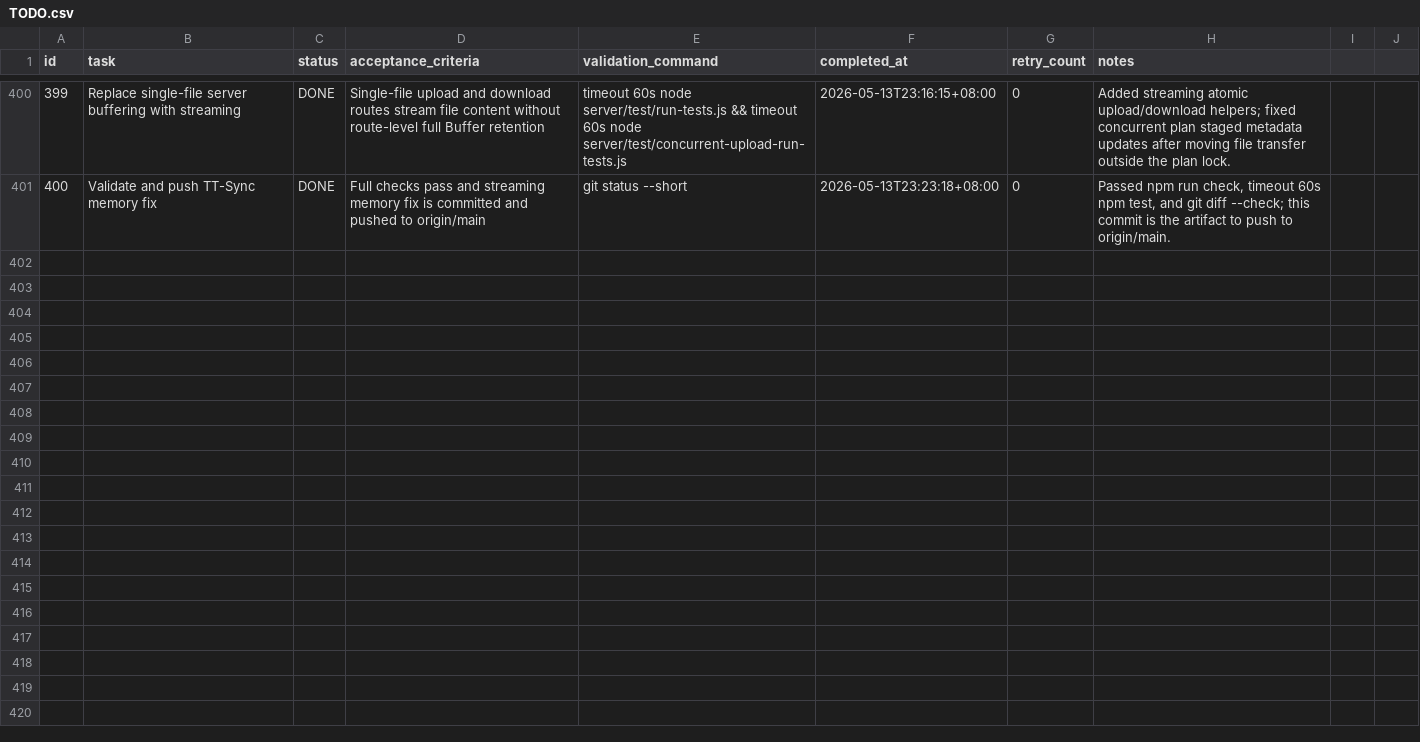
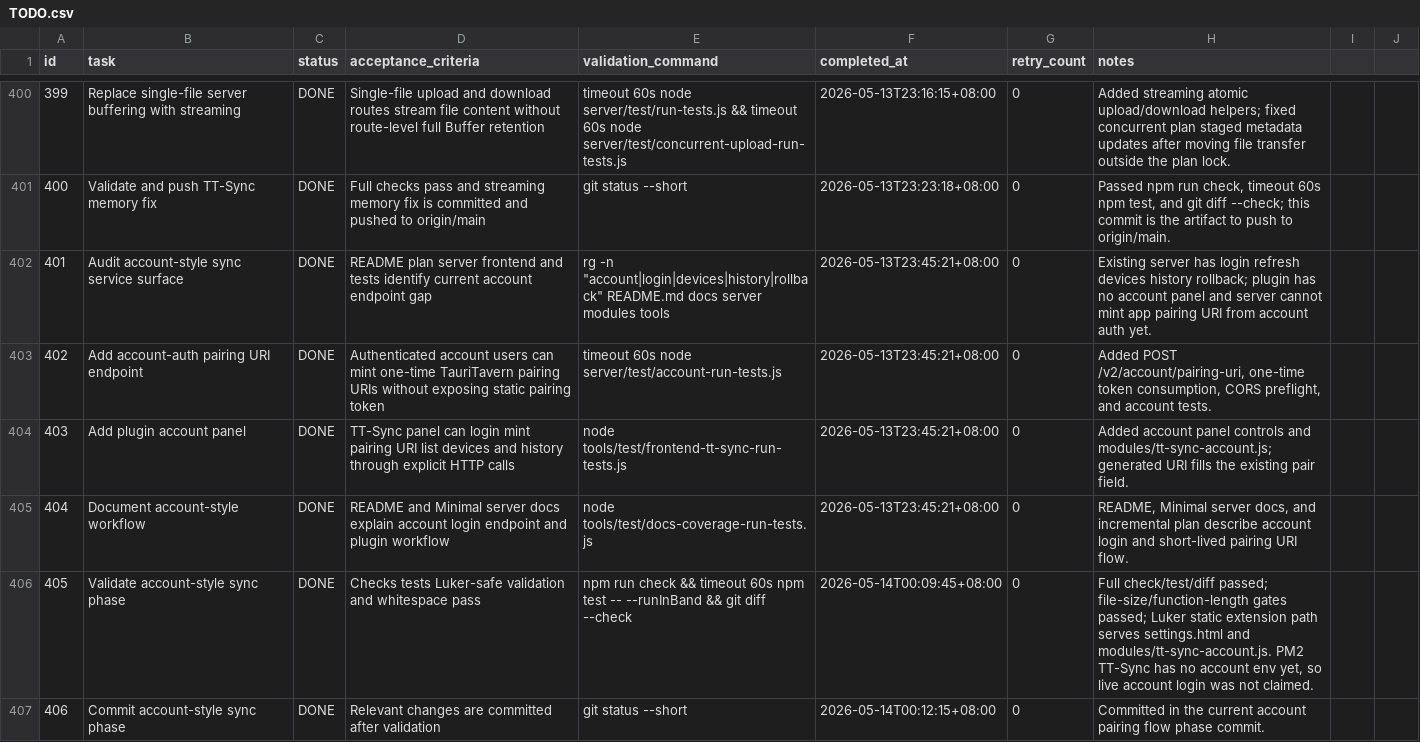
Before and after one commit to ExAlan7588/ManualCloudSyncPluginPlan, a CSV file: .codex-tasks/20260511-incremental-cloud-sync/TODO.csv, drawn as a sheet; only a part is shown, gaps mark what is left out; the diff names each change by its address in the sheet, - before the commit and + after, or states it on an @@ line.

```diff
--- a/.codex-tasks/20260511-incremental-cloud-sync/TODO.csv
+++ b/.codex-tasks/20260511-incremental-cloud-sync/TODO.csv
+row 402: 401 | Audit account-style sync service surface | DONE | README plan server frontend and tests identify current account endpoint gap | rg -n "account|login|devices|history|rollback" README.md docs server modules tools | 2026-05-13T23:45:21+08:00 | 0 | Existing server has login refresh devices history rollback; plugin has no account panel and server cannot mint app pairing URI from account auth yet.
+row 403: 402 | Add account-auth pairing URI endpoint | DONE | Authenticated account users can mint one-time TauriTavern pairing URIs without exposing static pairing token | timeout 60s node server/test/account-run-tests.js | 2026-05-13T23:45:21+08:00 | 0 | Added POST /v2/account/pairing-uri, one-time token consumption, CORS preflight, and account tests.
+row 404: 403 | Add plugin account panel | DONE | TT-Sync panel can login mint pairing URI list devices and history through explicit HTTP calls | node tools/test/frontend-tt-sync-run-tests.js | 2026-05-13T23:45:21+08:00 | 0 | Added account panel controls and modules/tt-sync-account.js; generated URI fills the existing pair field.
+row 405: 404 | Document account-style workflow | DONE | README and Minimal server docs explain account login endpoint and plugin workflow | node tools/test/docs-coverage-run-tests.js | 2026-05-13T23:45:21+08:00 | 0 | README, Minimal server docs, and incremental plan describe account login and short-lived pairing URI flow.
+row 406: 405 | Validate account-style sync phase | DONE | Checks tests Luker-safe validation and whitespace pass | npm run check && timeout 60s npm test -- --runInBand && git diff --check | 2026-05-14T00:09:45+08:00 | 0 | Full check/test/diff passed; file-size/function-length gates passed; Luker static extension path serves settings.html and modules/tt-sync-account.js. PM2 TT-Sync has no account env yet, so live account login was not claimed.
+row 407: 406 | Commit account-style sync phase | DONE | Relevant changes are committed after validation | git status --short | 2026-05-14T00:12:15+08:00 | 0 | Committed in the current account pairing flow phase commit.
```
Also changed, not shown: 14 other files.
